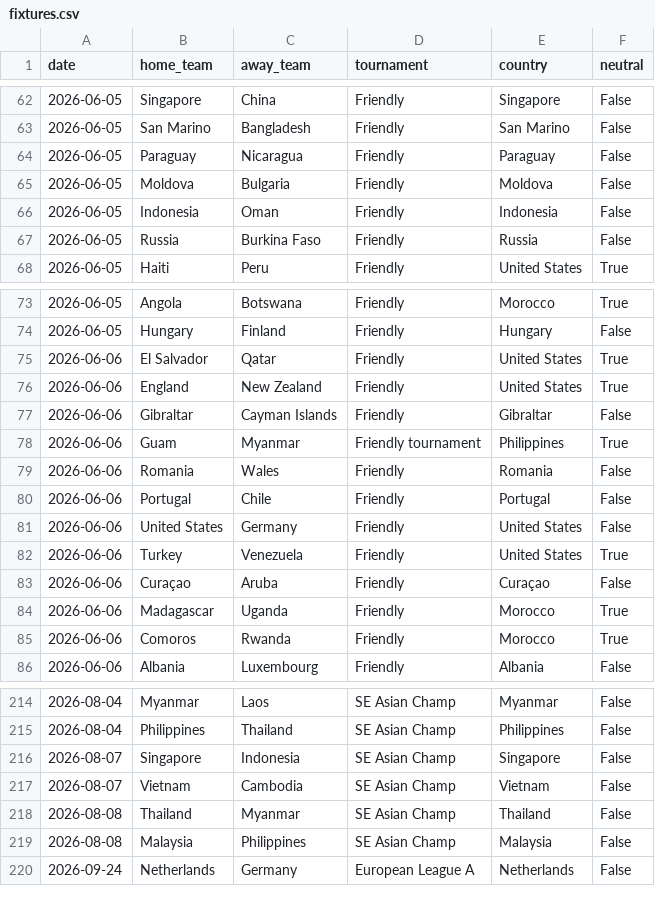
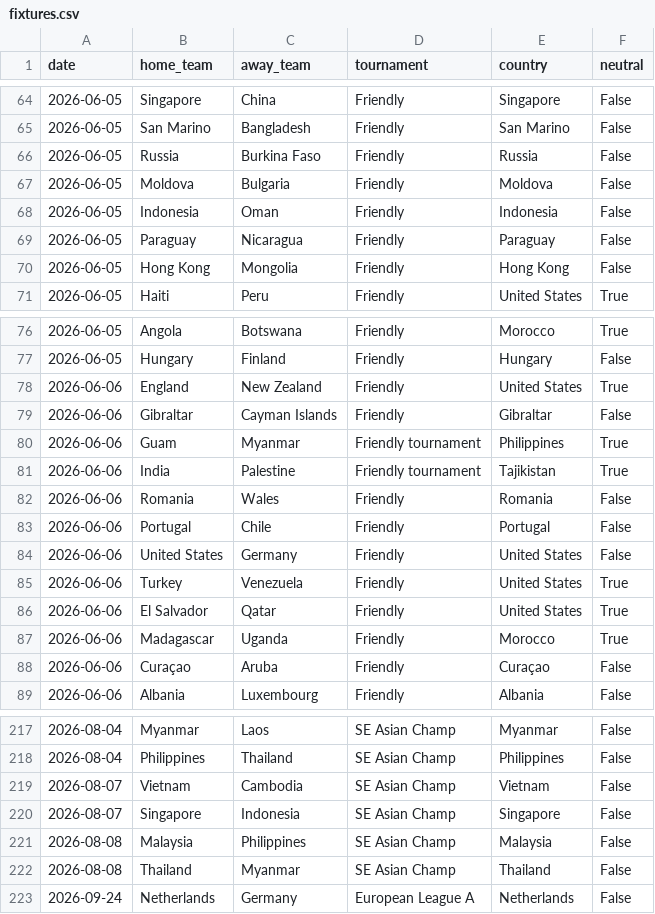
Before and after one commit to 16bravo/MatchOracle, a CSV file: data/source/fixtures.csv, drawn as a sheet; only a part is shown, gaps mark what is left out; the diff covers the shown part only.

Commit message:
Update data/source/

```diff
--- a/data/source/fixtures.csv
+++ b/data/source/fixtures.csv
@@ -63,6 +65,7 @@ date,home_team,away_team,tournament,country,neutral
 2026-06-05,San Marino,Bangladesh,Friendly,San Marino,False
-2026-06-05,Paraguay,Nicaragua,Friendly,Paraguay,False
+2026-06-05,Russia,Burkina Faso,Friendly,Russia,False
 2026-06-05,Moldova,Bulgaria,Friendly,Moldova,False
 2026-06-05,Indonesia,Oman,Friendly,Indonesia,False
-2026-06-05,Russia,Burkina Faso,Friendly,Russia,False
+2026-06-05,Paraguay,Nicaragua,Friendly,Paraguay,False
+2026-06-05,Hong Kong,Mongolia,Friendly,Hong Kong,False
 2026-06-05,Haiti,Peru,Friendly,United States,True
@@ -74,3 +77,2 @@ date,home_team,away_team,tournament,country,neutral
 2026-06-05,Hungary,Finland,Friendly,Hungary,False
-2026-06-06,El Salvador,Qatar,Friendly,United States,True
 2026-06-06,England,New Zealand,Friendly,United States,True
@@ -78,2 +80,3 @@ date,home_team,away_team,tournament,country,neutral
 2026-06-06,Guam,Myanmar,Friendly tournament,Philippines,True
+2026-06-06,India,Palestine,Friendly tournament,Tajikistan,True
 2026-06-06,Romania,Wales,Friendly,Romania,False
@@ -82,5 +85,5 @@ date,home_team,away_team,tournament,country,neutral
 2026-06-06,Turkey,Venezuela,Friendly,United States,True
+2026-06-06,El Salvador,Qatar,Friendly,United States,True
+2026-06-06,Madagascar,Uganda,Friendly,Morocco,True
 2026-06-06,Curaçao,Aruba,Friendly,Curaçao,False
-2026-06-06,Madagascar,Uganda,Friendly,Morocco,True
-2026-06-06,Comoros,Rwanda,Friendly,Morocco,True
 2026-06-06,Albania,Luxembourg,Friendly,Albania,False
@@ -215,6 +218,6 @@ date,home_team,away_team,tournament,country,neutral
 2026-08-04,Philippines,Thailand,SE Asian Champ,Philippines,False
+2026-08-07,Vietnam,Cambodia,SE Asian Champ,Vietnam,False
 2026-08-07,Singapore,Indonesia,SE Asian Champ,Singapore,False
-2026-08-07,Vietnam,Cambodia,SE Asian Champ,Vietnam,False
+2026-08-08,Malaysia,Philippines,SE Asian Champ,Malaysia,False
 2026-08-08,Thailand,Myanmar,SE Asian Champ,Thailand,False
-2026-08-08,Malaysia,Philippines,SE Asian Champ,Malaysia,False
 2026-09-24,Netherlands,Germany,European League A,Netherlands,False
```
Also changed, not shown: 3 added rows, 1 removed row, 69 moved rows and 8 edited cells elsewhere in this file.
